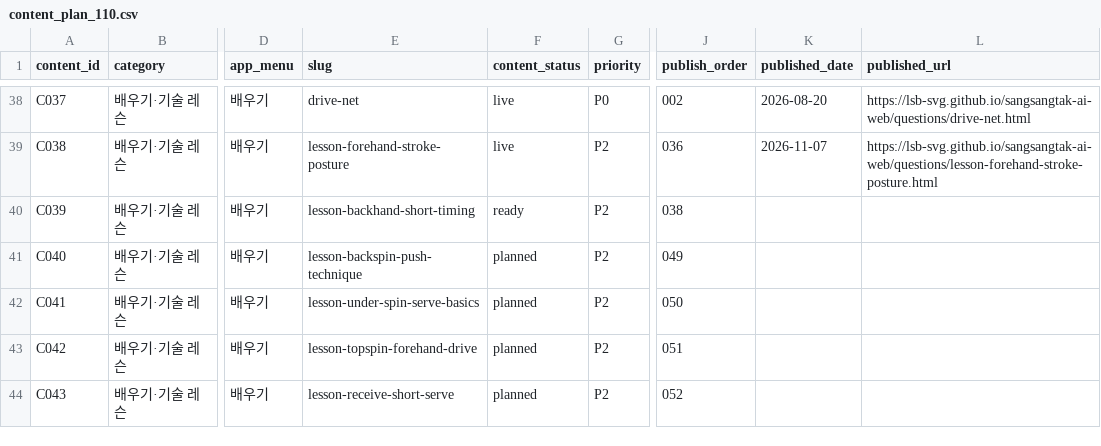
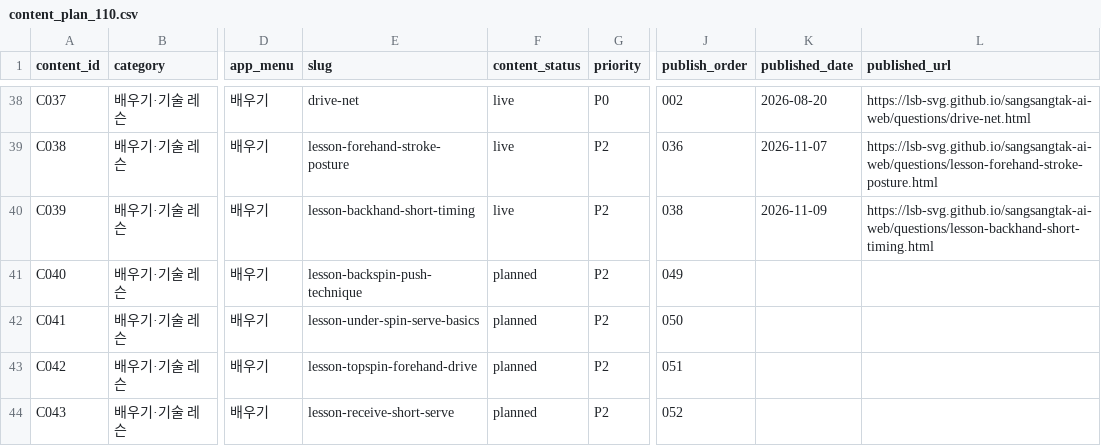
Before and after one commit to lsb-svg/sangsangtak-ai-web, a CSV file: content_plan_110.csv, drawn as a sheet; only a part is shown, gaps mark what is left out; the diff names each change by its address in the sheet, - before the commit and + after, or states it on an @@ line.

```diff
--- a/content_plan_110.csv
+++ b/content_plan_110.csv
-F40 (content_status): ready
+F40 (content_status): live
-K40 (published_date): (empty)
+K40 (published_date): 2026-11-09
-L40 (published_url): (empty)
+L40 (published_url): https://lsb-svg.github.io/sangsangtak-ai-web/questions/lesson-backhand-short-timing.html
```
